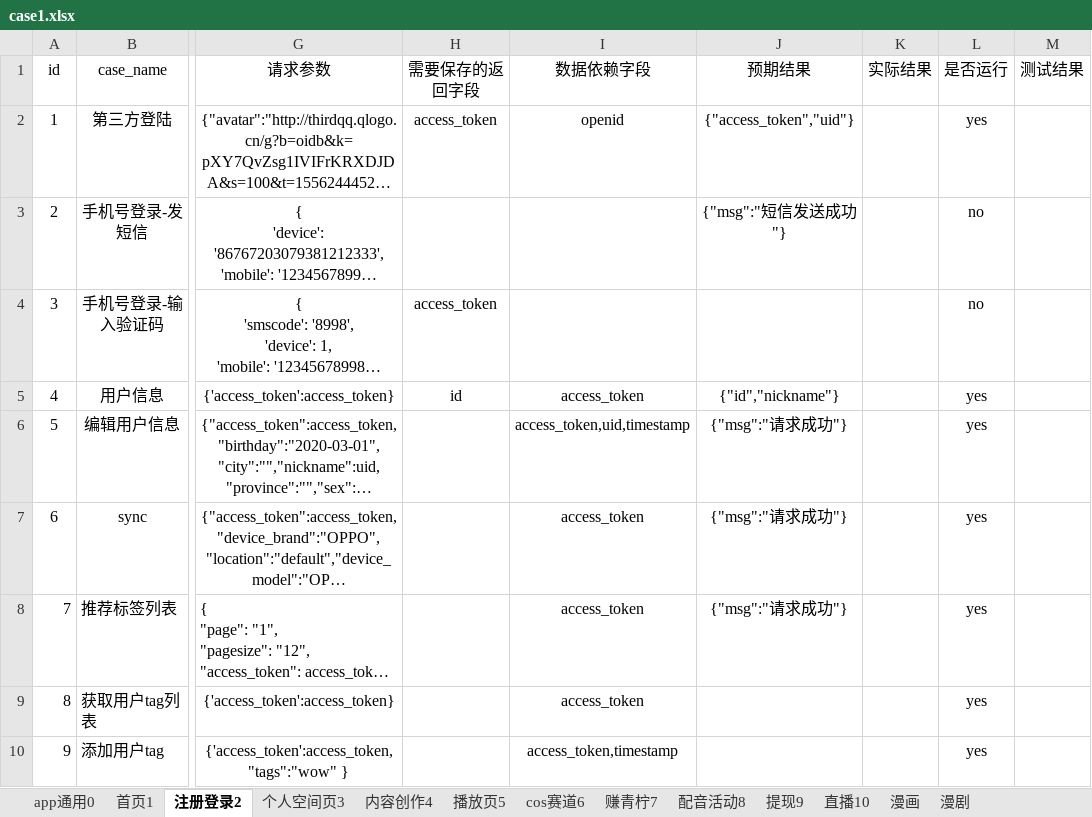
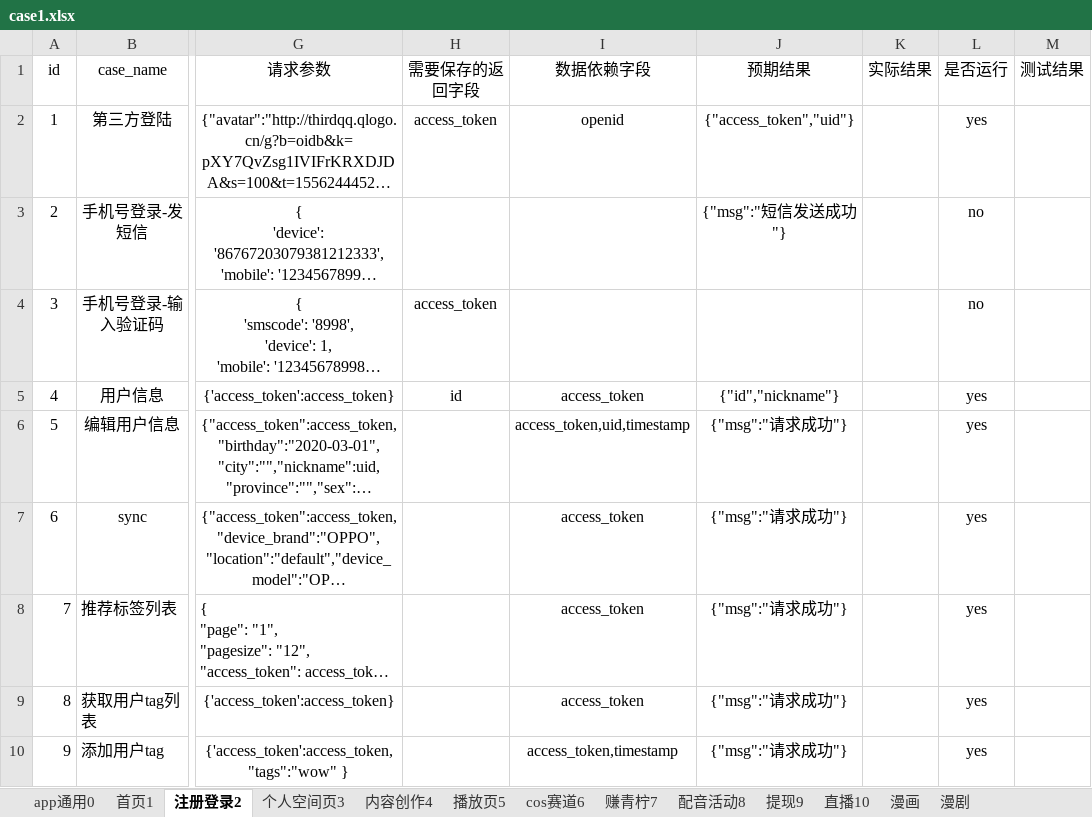
Before and after one commit to sumeilan/testcase, an Excel workbook: data/case1.xlsx, sheet 注册登录2, drawn as a sheet; only a part is shown, gaps mark what is left out; long unchanged cells end in …; values as stored, in another font and other column widths than the file's, no borders; the diff names each change by its address in the sheet, - before the commit and + after, or states it on an @@ line.

```diff
--- a/data/case1.xlsx (sheet 注册登录2)
+++ b/data/case1.xlsx (sheet 注册登录2)
-J9:J10 (预期结果): (empty)
+J9:J10 (预期结果): {"msg":"请求成功"}
```
Also changed, not shown: 2 other files.
